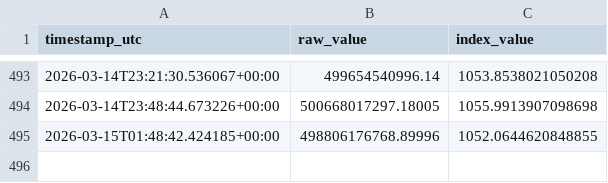
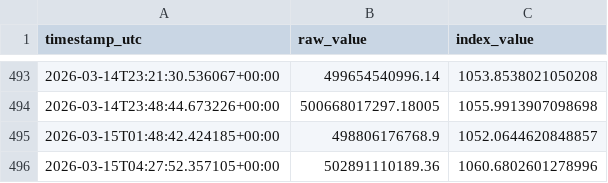
Before and after one commit to prasanna379ak/Crypto_Index, a CSV file: index_data/index_history.csv, drawn as a sheet; only a part is shown, gaps mark what is left out.

Commit message:
Index update [automated]

```diff
--- a/index_data/index_history.csv
+++ b/index_data/index_history.csv
@@ -494,2 +494,3 @@ timestamp_utc,raw_value,index_value
 2026-03-14T23:48:44.673226+00:00,500668017297.18005,1055.9913907098698
-2026-03-15T01:48:42.424185+00:00,498806176768.89996,1052.0644620848855
+2026-03-15T01:48:42.424185+00:00,498806176768.9,1052.0644620848857
+2026-03-15T04:27:52.357105+00:00,502891110189.36,1060.6802601278996
```
Also changed, not shown: index_data/latest_marketcaps.csv, 2 other files.
